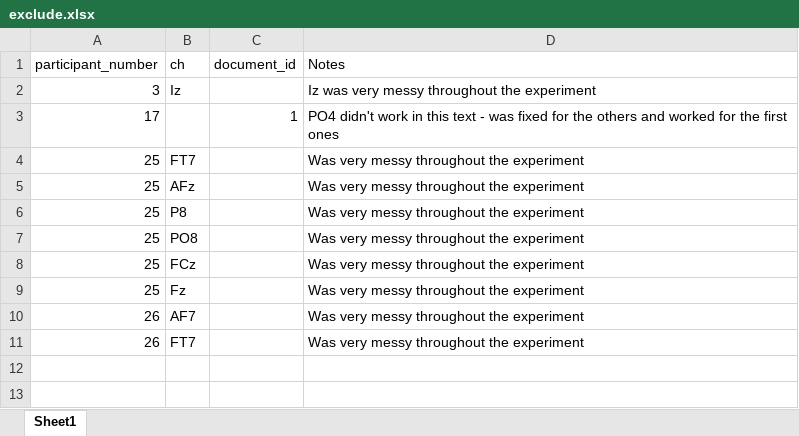
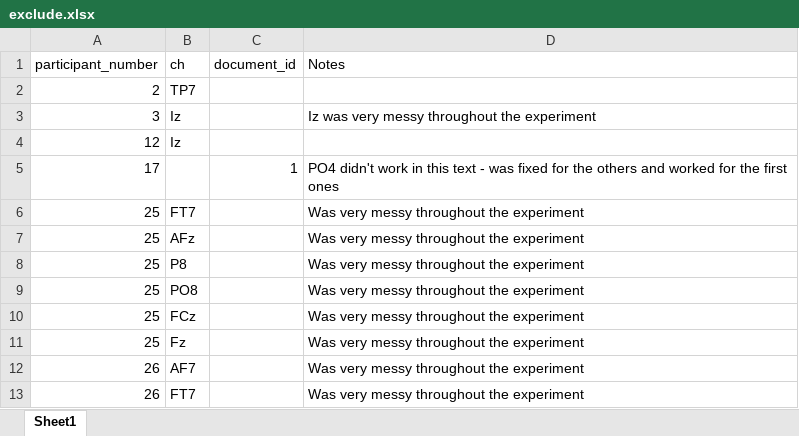
Before and after one commit to saraoe/natural-stories-dutch, an Excel workbook: paper/data/exclude.xlsx, sheet Sheet1, drawn as a sheet; values as stored, in another font and other column widths than the file's, no borders; the diff names each change by its address in the sheet, - before the commit and + after, or states it on an @@ line.

Commit message:
add exclude + use pull()

```diff
--- a/paper/data/exclude.xlsx (sheet Sheet1)
+++ b/paper/data/exclude.xlsx (sheet Sheet1)
+row 2: 2 | TP7
+row 4: 12 | Iz
```
Also changed, not shown: 1 other file.
